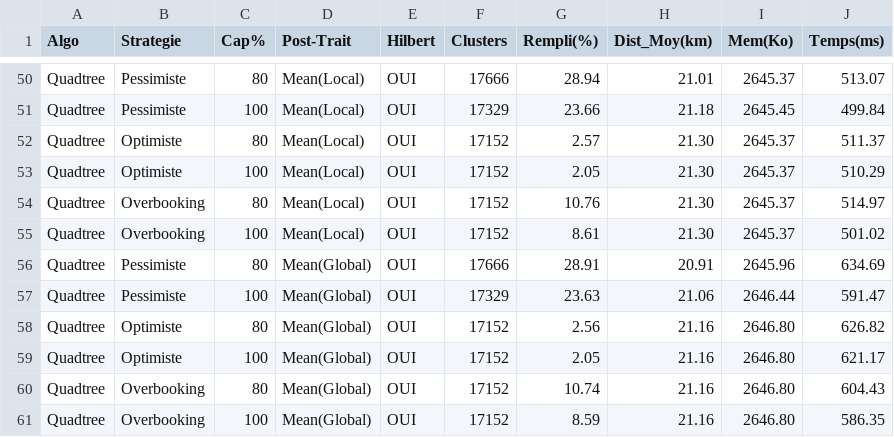
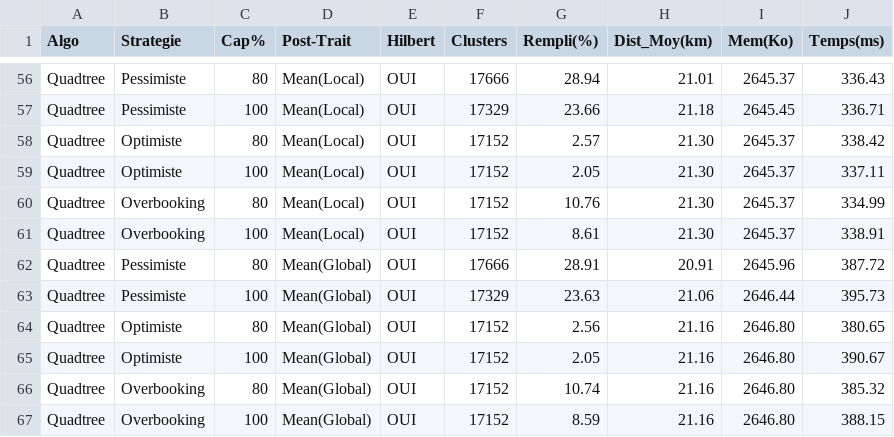
Before and after one commit to Athos-0day/LEO-Cluster-Optimize, a CSV file: src/resultats.csv, drawn as a sheet; only a part is shown, gaps mark what is left out; addresses are those after the commit; the diff covers the shown part only; the diff names each change by its address in the sheet, - before the commit and + after, or states it on an @@ line.

```diff
--- a/src/resultats.csv
+++ b/src/resultats.csv
-J56 (Temps(ms)): 513.07
+J56 (Temps(ms)): 336.43
-J57 (Temps(ms)): 499.84
+J57 (Temps(ms)): 336.71
-J58 (Temps(ms)): 511.37
+J58 (Temps(ms)): 338.42
-J59 (Temps(ms)): 510.29
+J59 (Temps(ms)): 337.11
-J60 (Temps(ms)): 514.97
+J60 (Temps(ms)): 334.99
-J61 (Temps(ms)): 501.02
+J61 (Temps(ms)): 338.91
-J62 (Temps(ms)): 634.69
+J62 (Temps(ms)): 387.72
-J63 (Temps(ms)): 591.47
+J63 (Temps(ms)): 395.73
-J64 (Temps(ms)): 626.82
+J64 (Temps(ms)): 380.65
-J65 (Temps(ms)): 621.17
+J65 (Temps(ms)): 390.67
-J66 (Temps(ms)): 604.43
+J66 (Temps(ms)): 385.32
-J67 (Temps(ms)): 586.35
+J67 (Temps(ms)): 388.15
```
Also changed, not shown: 6 added rows and 48 edited cells elsewhere in this file, 10 other files.
